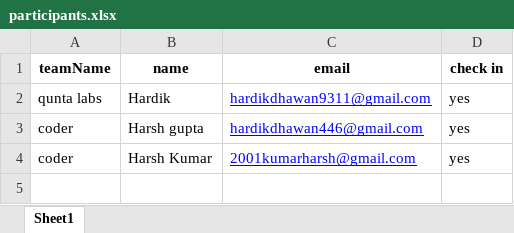
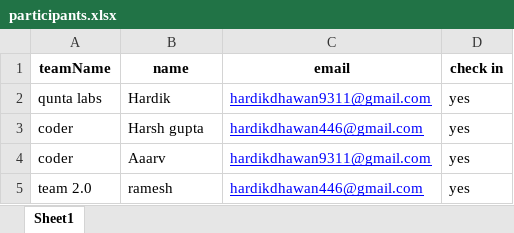
Before and after one commit to HardikDhawan9311/Minor-Project-Food-cupons-on-events-, an Excel workbook: all requirements/participants.xlsx, sheet Sheet1, drawn as a sheet; values as stored, in another font and other column widths than the file's, no borders; the diff names each change by its address in the sheet, - before the commit and + after, or states it on an @@ line.

```diff
--- a/all requirements/participants.xlsx (sheet Sheet1)
+++ b/all requirements/participants.xlsx (sheet Sheet1)
-B4 (name): Harsh Kumar
+B4 (name): Aaarv
-C4 (email): 2001kumarharsh@gmail.com
+C4 (email): hardikdhawan9311@gmail.com
+row 5: team 2.0 | ramesh | hardikdhawan446@gmail.com | yes
```
Also changed, not shown: 27 other files.
